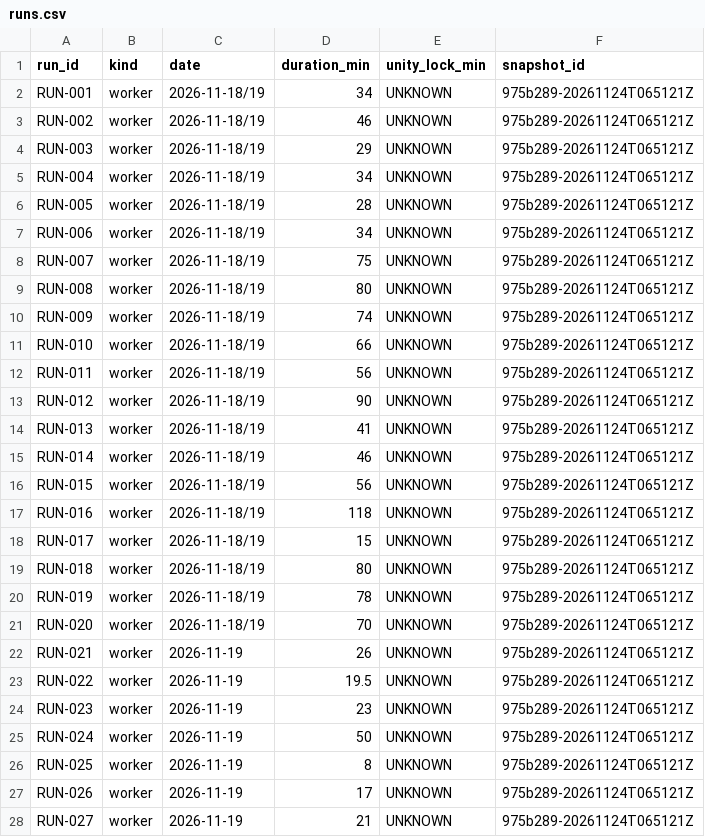
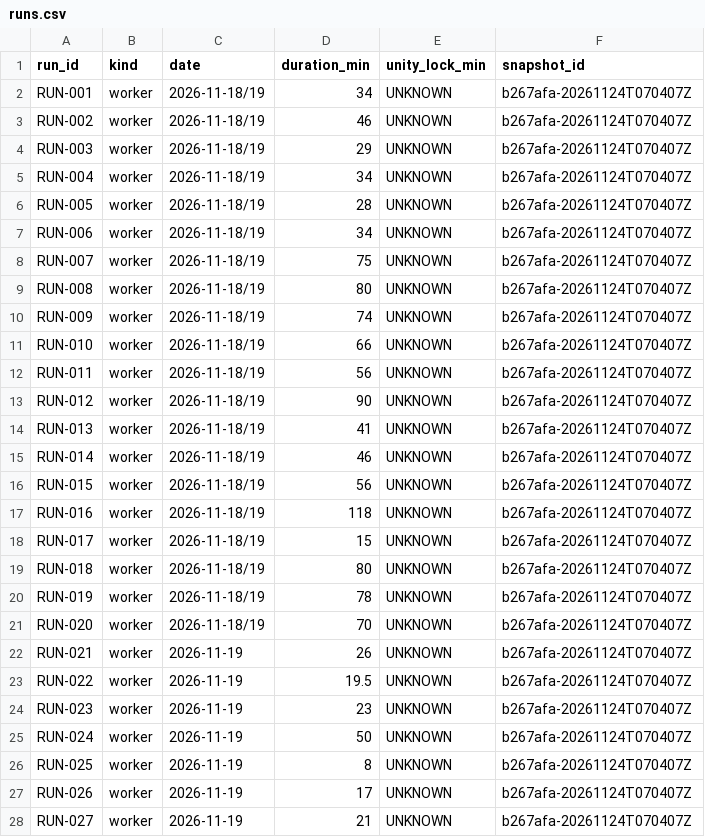
Before and after one commit to ksatriadipo/idle-space-courier-dashboard, a CSV file: data/runs.csv, drawn as a sheet; only a part is shown; the diff covers the shown part only.

```diff
--- a/data/runs.csv
+++ b/data/runs.csv
@@ -1,28 +1,28 @@
 run_id,kind,date,duration_min,unity_lock_min,snapshot_id
-RUN-001,worker,2026-11-18/19,34,UNKNOWN,975b289-20261124T065121Z
-RUN-002,worker,2026-11-18/19,46,UNKNOWN,975b289-20261124T065121Z
-RUN-003,worker,2026-11-18/19,29,UNKNOWN,975b289-20261124T065121Z
-RUN-004,worker,2026-11-18/19,34,UNKNOWN,975b289-20261124T065121Z
-RUN-005,worker,2026-11-18/19,28,UNKNOWN,975b289-20261124T065121Z
-RUN-006,worker,2026-11-18/19,34,UNKNOWN,975b289-20261124T065121Z
-RUN-007,worker,2026-11-18/19,75,UNKNOWN,975b289-20261124T065121Z
-RUN-008,worker,2026-11-18/19,80,UNKNOWN,975b289-20261124T065121Z
-RUN-009,worker,2026-11-18/19,74,UNKNOWN,975b289-20261124T065121Z
-RUN-010,worker,2026-11-18/19,66,UNKNOWN,975b289-20261124T065121Z
-RUN-011,worker,2026-11-18/19,56,UNKNOWN,975b289-20261124T065121Z
-RUN-012,worker,2026-11-18/19,90,UNKNOWN,975b289-20261124T065121Z
-RUN-013,worker,2026-11-18/19,41,UNKNOWN,975b289-20261124T065121Z
-RUN-014,worker,2026-11-18/19,46,UNKNOWN,975b289-20261124T065121Z
-RUN-015,worker,2026-11-18/19,56,UNKNOWN,975b289-20261124T065121Z
-RUN-016,worker,2026-11-18/19,118,UNKNOWN,975b289-20261124T065121Z
-RUN-017,worker,2026-11-18/19,15,UNKNOWN,975b289-20261124T065121Z
-RUN-018,worker,2026-11-18/19,80,UNKNOWN,975b289-20261124T065121Z
-RUN-019,worker,2026-11-18/19,78,UNKNOWN,975b289-20261124T065121Z
-RUN-020,worker,2026-11-18/19,70,UNKNOWN,975b289-20261124T065121Z
-RUN-021,worker,2026-11-19,26,UNKNOWN,975b289-20261124T065121Z
-RUN-022,worker,2026-11-19,19.5,UNKNOWN,975b289-20261124T065121Z
-RUN-023,worker,2026-11-19,23,UNKNOWN,975b289-20261124T065121Z
-RUN-024,worker,2026-11-19,50,UNKNOWN,975b289-20261124T065121Z
-RUN-025,worker,2026-11-19,8,UNKNOWN,975b289-20261124T065121Z
-RUN-026,worker,2026-11-19,17,UNKNOWN,975b289-20261124T065121Z
-RUN-027,worker,2026-11-19,21,UNKNOWN,975b289-20261124T065121Z
+RUN-001,worker,2026-11-18/19,34,UNKNOWN,b267afa-20261124T070407Z
+RUN-002,worker,2026-11-18/19,46,UNKNOWN,b267afa-20261124T070407Z
+RUN-003,worker,2026-11-18/19,29,UNKNOWN,b267afa-20261124T070407Z
+RUN-004,worker,2026-11-18/19,34,UNKNOWN,b267afa-20261124T070407Z
+RUN-005,worker,2026-11-18/19,28,UNKNOWN,b267afa-20261124T070407Z
+RUN-006,worker,2026-11-18/19,34,UNKNOWN,b267afa-20261124T070407Z
+RUN-007,worker,2026-11-18/19,75,UNKNOWN,b267afa-20261124T070407Z
+RUN-008,worker,2026-11-18/19,80,UNKNOWN,b267afa-20261124T070407Z
+RUN-009,worker,2026-11-18/19,74,UNKNOWN,b267afa-20261124T070407Z
+RUN-010,worker,2026-11-18/19,66,UNKNOWN,b267afa-20261124T070407Z
+RUN-011,worker,2026-11-18/19,56,UNKNOWN,b267afa-20261124T070407Z
+RUN-012,worker,2026-11-18/19,90,UNKNOWN,b267afa-20261124T070407Z
+RUN-013,worker,2026-11-18/19,41,UNKNOWN,b267afa-20261124T070407Z
+RUN-014,worker,2026-11-18/19,46,UNKNOWN,b267afa-20261124T070407Z
+RUN-015,worker,2026-11-18/19,56,UNKNOWN,b267afa-20261124T070407Z
+RUN-016,worker,2026-11-18/19,118,UNKNOWN,b267afa-20261124T070407Z
+RUN-017,worker,2026-11-18/19,15,UNKNOWN,b267afa-20261124T070407Z
+RUN-018,worker,2026-11-18/19,80,UNKNOWN,b267afa-20261124T070407Z
+RUN-019,worker,2026-11-18/19,78,UNKNOWN,b267afa-20261124T070407Z
+RUN-020,worker,2026-11-18/19,70,UNKNOWN,b267afa-20261124T070407Z
+RUN-021,worker,2026-11-19,26,UNKNOWN,b267afa-20261124T070407Z
+RUN-022,worker,2026-11-19,19.5,UNKNOWN,b267afa-20261124T070407Z
+RUN-023,worker,2026-11-19,23,UNKNOWN,b267afa-20261124T070407Z
+RUN-024,worker,2026-11-19,50,UNKNOWN,b267afa-20261124T070407Z
+RUN-025,worker,2026-11-19,8,UNKNOWN,b267afa-20261124T070407Z
+RUN-026,worker,2026-11-19,17,UNKNOWN,b267afa-20261124T070407Z
+RUN-027,worker,2026-11-19,21,UNKNOWN,b267afa-20261124T070407Z
```
Also changed, not shown: 143 edited cells elsewhere in this file, data/decisions.csv, data/schedule.csv, 5 other files.
